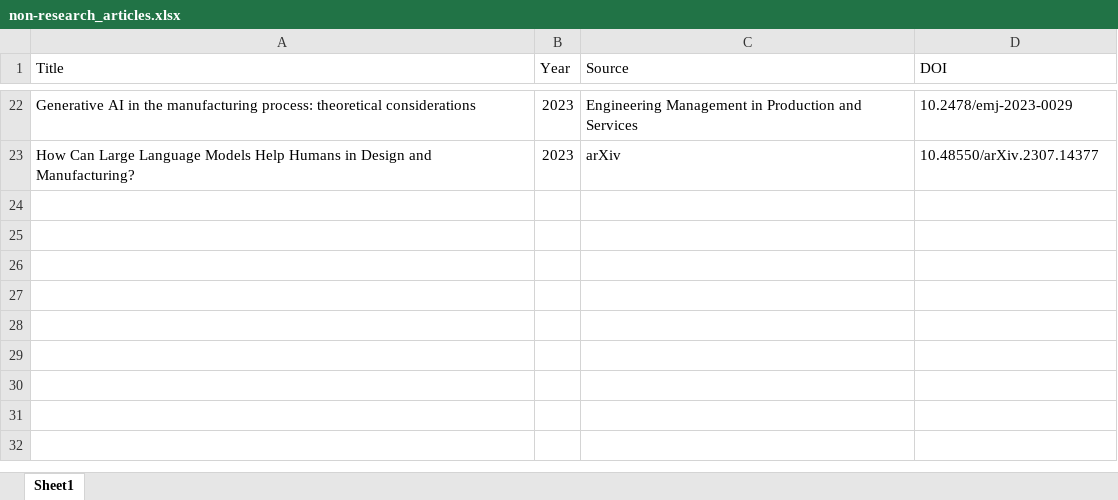
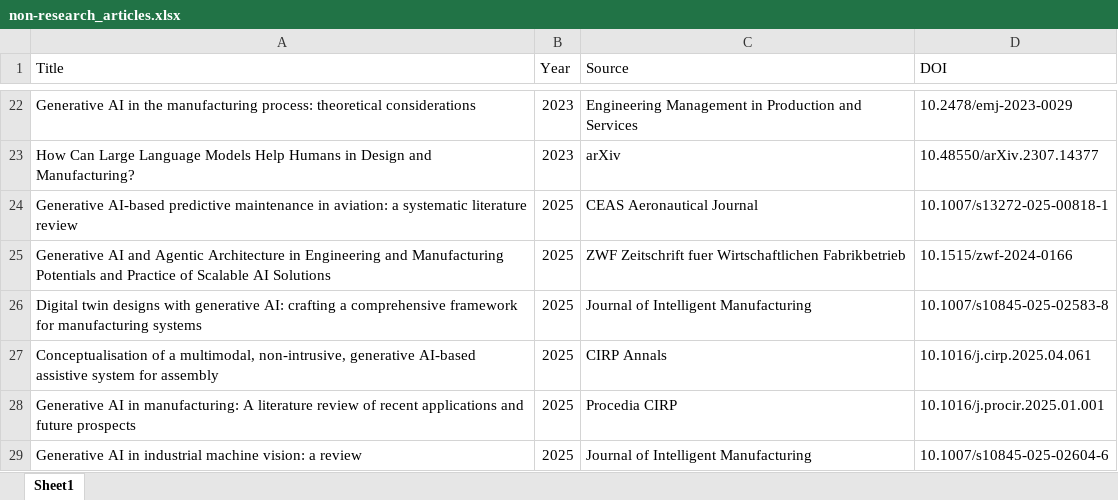
Before and after one commit to hao-zheng-research/GenAI_in_manufacturing, an Excel workbook: literature_list/non-research_articles.xlsx, sheet Sheet1, drawn as a sheet; only a part is shown, gaps mark what is left out; values as stored, in another font and other column widths than the file's, no borders; the diff names each change by its address in the sheet, - before the commit and + after, or states it on an @@ line.

```diff
--- a/literature_list/non-research_articles.xlsx (sheet Sheet1)
+++ b/literature_list/non-research_articles.xlsx (sheet Sheet1)
+row 24: Generative AI-based predictive maintenance in aviation: a systematic literature review | 2025 | CEAS Aeronautical Journal | 10.1007/s13272-025-00818-1
+row 25: Generative AI and Agentic Architecture in Engineering and Manufacturing Potentials and Practice of Scalable AI Solutions | 2025 | ZWF Zeitschrift fuer Wirtschaftlichen Fabrikbetrieb | 10.1515/zwf-2024-0166
+row 26: Digital twin designs with generative AI: crafting a comprehensive framework for manufacturing systems | 2025 | Journal of Intelligent Manufacturing | 10.1007/s10845-025-02583-8
+row 27: Conceptualisation of a multimodal, non-intrusive, generative AI-based assistive system for assembly | 2025 | CIRP Annals | 10.1016/j.cirp.2025.04.061
+row 28: Generative AI in manufacturing: A literature review of recent applications and future prospects | 2025 | Procedia CIRP | 10.1016/j.procir.2025.01.001
+row 29: Generative AI in industrial machine vision: a review | 2025 | Journal of Intelligent Manufacturing | 10.1007/s10845-025-02604-6
```
Also changed, not shown: literature_list/research_articles.xlsx.
